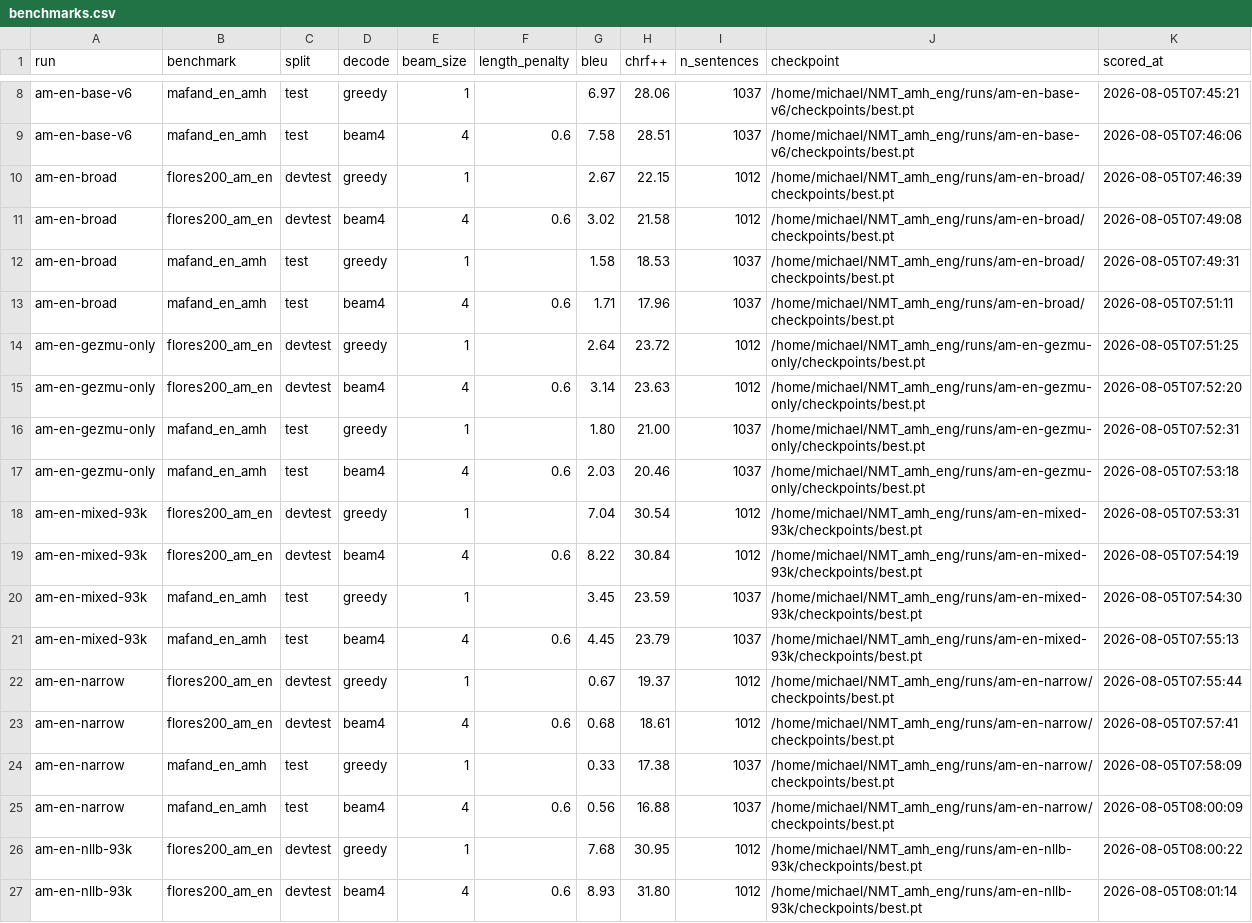
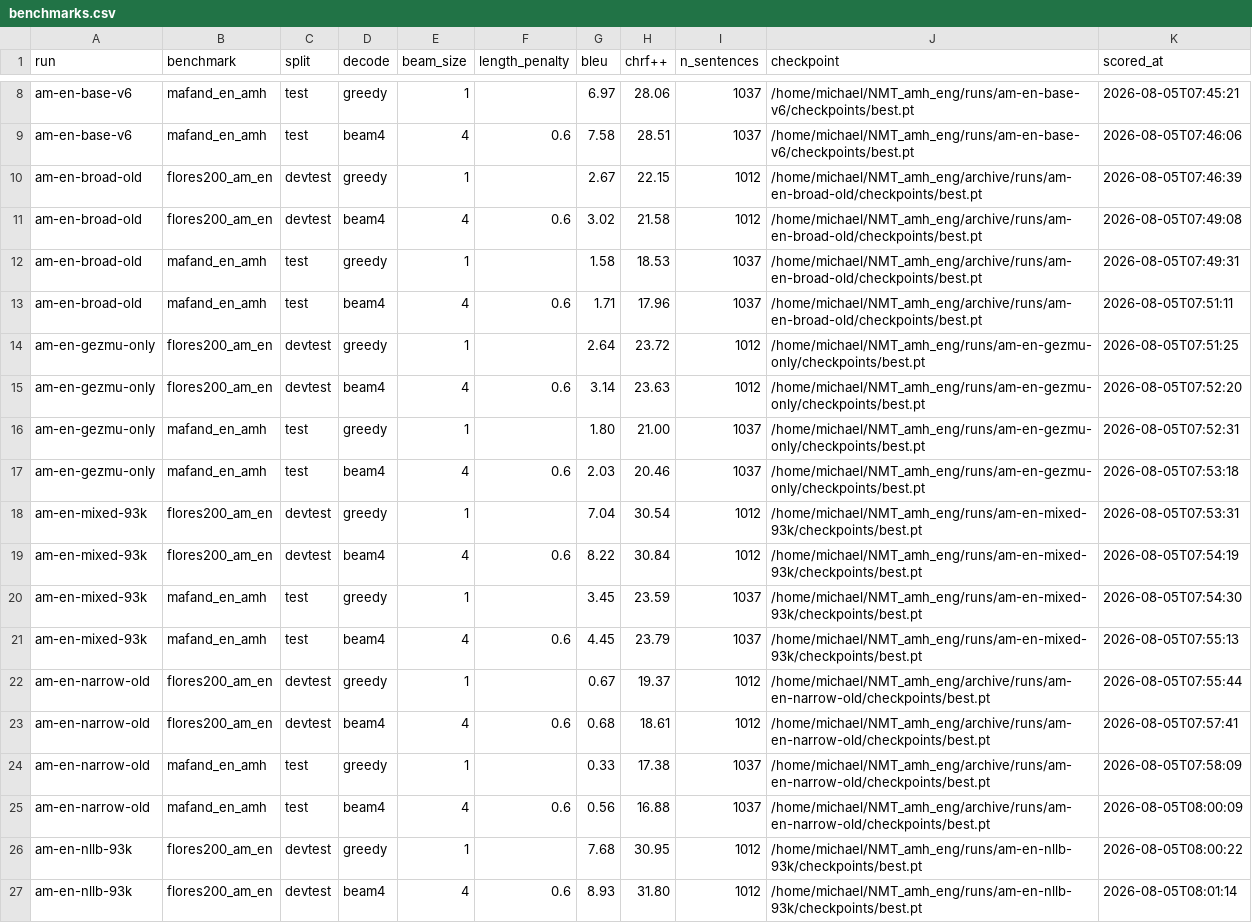
Before and after one commit to Michael-Zewdie/NMT_amh_eng, a CSV file: results/benchmarks.csv, drawn as a sheet; only a part is shown, gaps mark what is left out.

```diff
--- a/results/benchmarks.csv
+++ b/results/benchmarks.csv
@@ -9,6 +9,6 @@ am-en-base-v6,mafand_en_amh,test,greedy,1,,6.97,28.06,1037,/home/michael/NMT_amh
 am-en-base-v6,mafand_en_amh,test,beam4,4,0.6,7.58,28.51,1037,/home/michael/NMT_amh_eng/runs/am-en-base-v6/checkpoints/best.pt,2026-08-05T07:46:06
-am-en-broad,flores200_am_en,devtest,greedy,1,,2.67,22.15,1012,/home/michael/NMT_amh_eng/runs/am-en-broad/checkpoints/best.pt,2026-08-05T07:46:39
-am-en-broad,flores200_am_en,devtest,beam4,4,0.6,3.02,21.58,1012,/home/michael/NMT_amh_eng/runs/am-en-broad/checkpoints/best.pt,2026-08-05T07:49:08
-am-en-broad,mafand_en_amh,test,greedy,1,,1.58,18.53,1037,/home/michael/NMT_amh_eng/runs/am-en-broad/checkpoints/best.pt,2026-08-05T07:49:31
-am-en-broad,mafand_en_amh,test,beam4,4,0.6,1.71,17.96,1037,/home/michael/NMT_amh_eng/runs/am-en-broad/checkpoints/best.pt,2026-08-05T07:51:11
+am-en-broad-old,flores200_am_en,devtest,greedy,1,,2.67,22.15,1012,/home/michael/NMT_amh_eng/archive/runs/am-en-broad-old/checkpoints/best.pt,2026-08-05T07:46:39
+am-en-broad-old,flores200_am_en,devtest,beam4,4,0.6,3.02,21.58,1012,/home/michael/NMT_amh_eng/archive/runs/am-en-broad-old/checkpoints/best.pt,2026-08-05T07:49:08
+am-en-broad-old,mafand_en_amh,test,greedy,1,,1.58,18.53,1037,/home/michael/NMT_amh_eng/archive/runs/am-en-broad-old/checkpoints/best.pt,2026-08-05T07:49:31
+am-en-broad-old,mafand_en_amh,test,beam4,4,0.6,1.71,17.96,1037,/home/michael/NMT_amh_eng/archive/runs/am-en-broad-old/checkpoints/best.pt,2026-08-05T07:51:11
 am-en-gezmu-only,flores200_am_en,devtest,greedy,1,,2.64,23.72,1012,/home/michael/NMT_amh_eng/runs/am-en-gezmu-only/checkpoints/best.pt,2026-08-05T07:51:25
@@ -21,6 +21,6 @@ am-en-mixed-93k,mafand_en_amh,test,greedy,1,,3.45,23.59,1037,/home/michael/NMT_a
 am-en-mixed-93k,mafand_en_amh,test,beam4,4,0.6,4.45,23.79,1037,/home/michael/NMT_amh_eng/runs/am-en-mixed-93k/checkpoints/best.pt,2026-08-05T07:55:13
-am-en-narrow,flores200_am_en,devtest,greedy,1,,0.67,19.37,1012,/home/michael/NMT_amh_eng/runs/am-en-narrow/checkpoints/best.pt,2026-08-05T07:55:44
-am-en-narrow,flores200_am_en,devtest,beam4,4,0.6,0.68,18.61,1012,/home/michael/NMT_amh_eng/runs/am-en-narrow/checkpoints/best.pt,2026-08-05T07:57:41
-am-en-narrow,mafand_en_amh,test,greedy,1,,0.33,17.38,1037,/home/michael/NMT_amh_eng/runs/am-en-narrow/checkpoints/best.pt,2026-08-05T07:58:09
-am-en-narrow,mafand_en_amh,test,beam4,4,0.6,0.56,16.88,1037,/home/michael/NMT_amh_eng/runs/am-en-narrow/checkpoints/best.pt,2026-08-05T08:00:09
+am-en-narrow-old,flores200_am_en,devtest,greedy,1,,0.67,19.37,1012,/home/michael/NMT_amh_eng/archive/runs/am-en-narrow-old/checkpoints/best.pt,2026-08-05T07:55:44
+am-en-narrow-old,flores200_am_en,devtest,beam4,4,0.6,0.68,18.61,1012,/home/michael/NMT_amh_eng/archive/runs/am-en-narrow-old/checkpoints/best.pt,2026-08-05T07:57:41
+am-en-narrow-old,mafand_en_amh,test,greedy,1,,0.33,17.38,1037,/home/michael/NMT_amh_eng/archive/runs/am-en-narrow-old/checkpoints/best.pt,2026-08-05T07:58:09
+am-en-narrow-old,mafand_en_amh,test,beam4,4,0.6,0.56,16.88,1037,/home/michael/NMT_amh_eng/archive/runs/am-en-narrow-old/checkpoints/best.pt,2026-08-05T08:00:09
 am-en-nllb-93k,flores200_am_en,devtest,greedy,1,,7.68,30.95,1012,/home/michael/NMT_amh_eng/runs/am-en-nllb-93k/checkpoints/best.pt,2026-08-05T08:00:22
```
Also changed, not shown: 58 other files.
